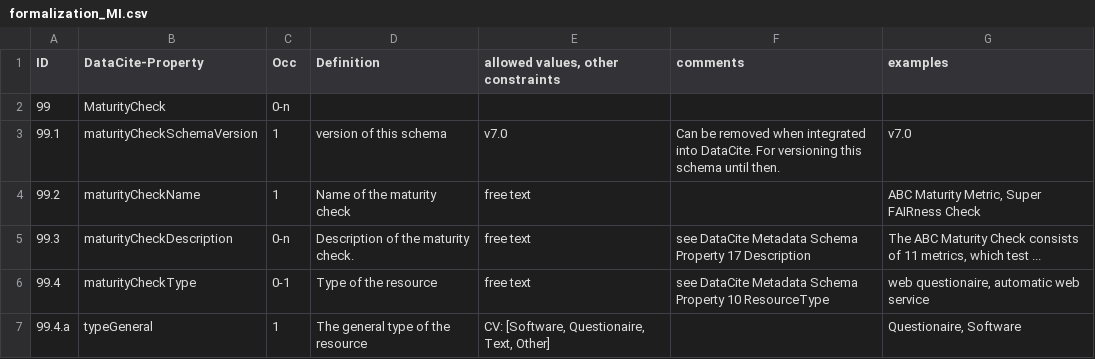
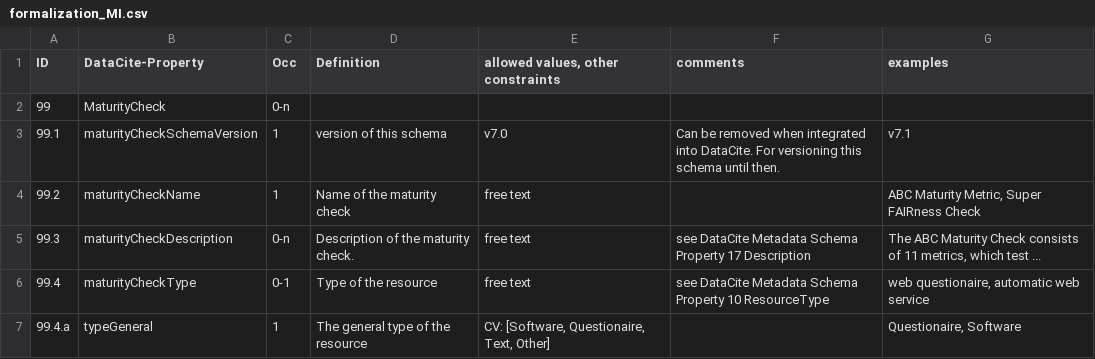
Before and after one commit to AtMoDat/maturity-indicator, a CSV file: formalization_MI.csv, drawn as a sheet; only a part is shown.

Commit message:
updated version number of MI

```diff
--- a/formalization_MI.csv
+++ b/formalization_MI.csv
@@ -2,3 +2,3 @@ ID,DataCite-Property,Occ,Definition,"allowed values, other constraints",comments
 99,MaturityCheck,0-n,,,,
-99.1,maturityCheckSchemaVersion,1,version of this schema,v7.0,Can be removed when integrated into DataCite. For versioning this schema until then.,v7.0
+99.1,maturityCheckSchemaVersion,1,version of this schema,v7.0,Can be removed when integrated into DataCite. For versioning this schema until then.,v7.1
 99.2,maturityCheckName,1,Name of the maturity check,free text,,"ABC Maturity Metric, Super FAIRness Check"
```
